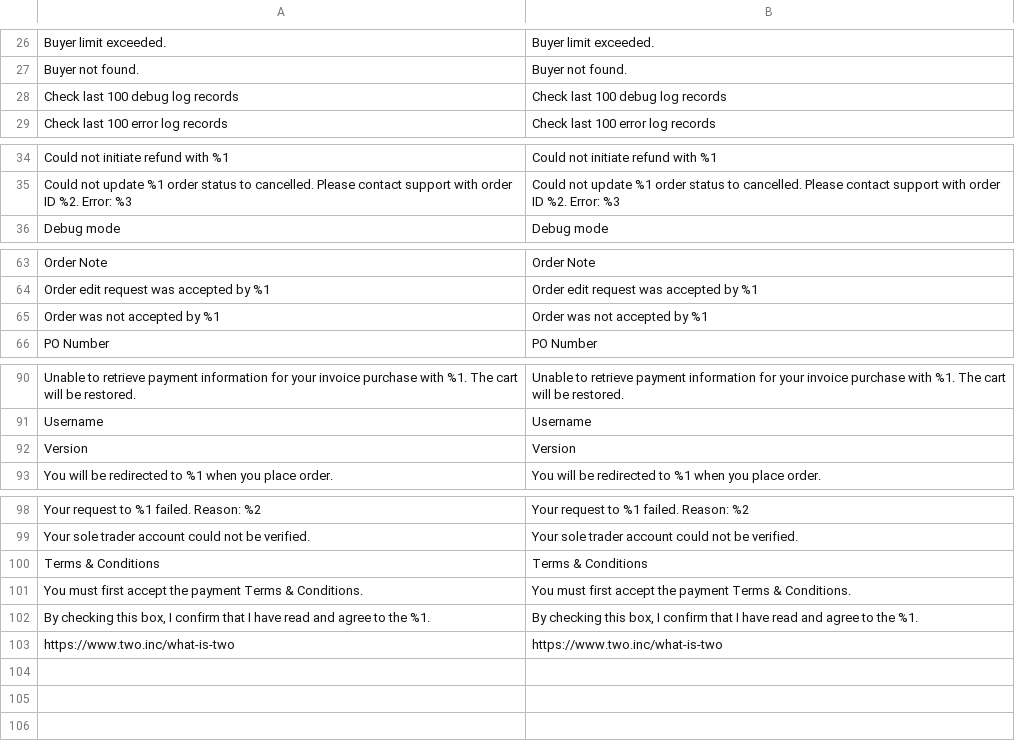
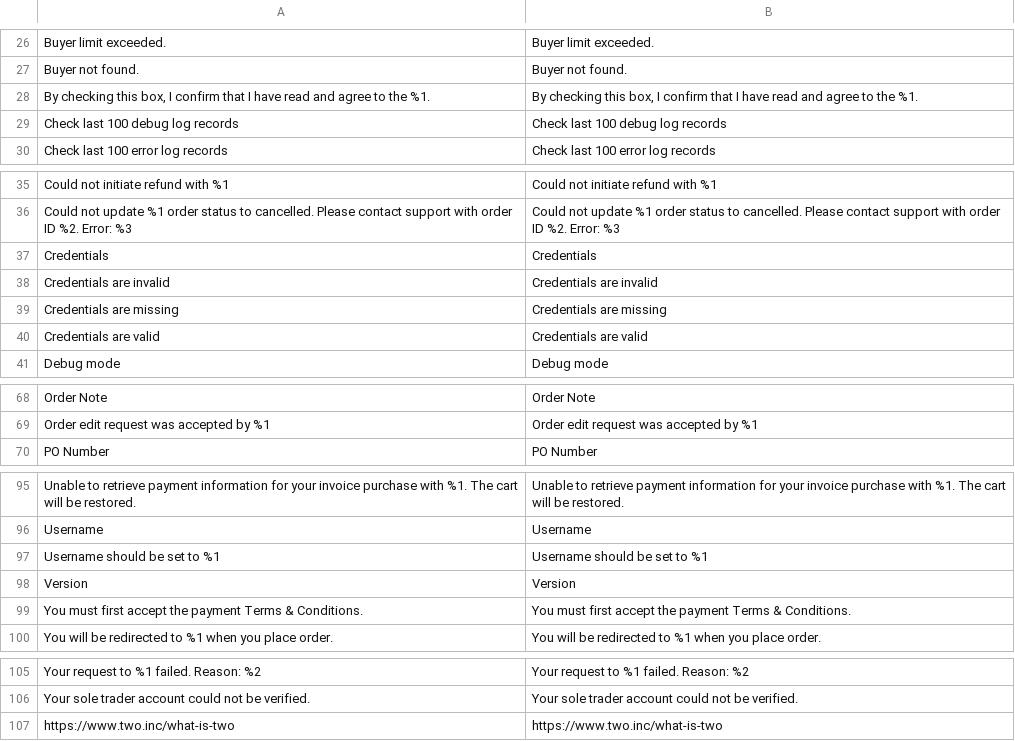
Before and after one commit to two-inc/magento2, a CSV file: i18n/en_US.csv, drawn as a sheet; only a part is shown, gaps mark what is left out; removed rows and columns are numbered as before the commit, all else as after; the diff names each change by its address in the sheet, - before the commit and + after, or states it on an @@ line.

```diff
--- a/i18n/en_US.csv
+++ b/i18n/en_US.csv
@@ row 102 moved to row 28: By checking this box, I confirm that I h… @@
+row 37: Credentials | Credentials
+row 38: Credentials are invalid | Credentials are invalid
+row 39: Credentials are missing | Credentials are missing
+row 40: Credentials are valid | Credentials are valid
-row 65: Order was not accepted by %1 | Order was not accepted by %1
+row 97: Username should be set to %1 | Username should be set to %1
@@ row 101 moved to row 99: You must first accept the payment Terms … @@
@@ row 100 moved to row 89: Terms & Conditions @@
```
Also changed, not shown: i18n/nb_NO.csv, i18n/nl_NL.csv, 1 other file.
